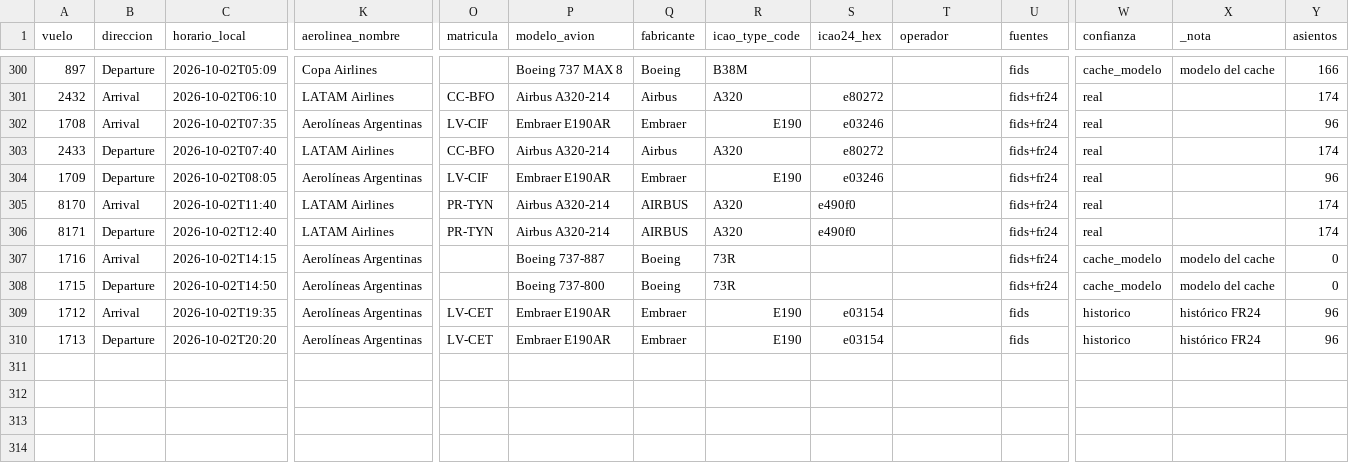
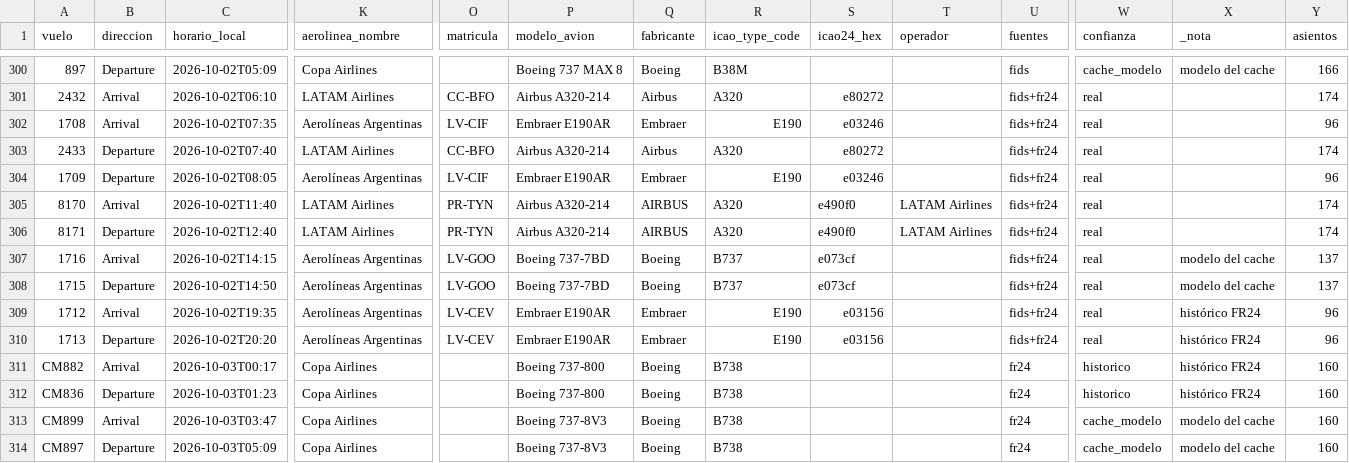
Before and after one commit to arqderman-tech/aeroros, a CSV file: vuelos_ros_historico.csv, drawn as a sheet; only a part is shown, gaps mark what is left out; rows hold the shown columns only; the diff covers the shown part only; the diff names each change by its address in the sheet, - before the commit and + after, or states it on an @@ line.

```diff
--- a/vuelos_ros_historico.csv
+++ b/vuelos_ros_historico.csv
-T305:T306 (operador): (empty)
+T305:T306 (operador): LATAM Airlines
-O307:O308 (matricula): (empty)
+O307:O308 (matricula): LV-GOO
-P307 (modelo_avion): Boeing 737-887
+P307 (modelo_avion): Boeing 737-7BD
-R307:R308 (icao_type_code): 73R
+R307:R308 (icao_type_code): B737
-S307:S308 (icao24_hex): (empty)
+S307:S308 (icao24_hex): e073cf
-W307:W308 (confianza): cache_modelo
+W307:W308 (confianza): real
-Y307:Y308 (asientos): 0
+Y307:Y308 (asientos): 137
-P308 (modelo_avion): Boeing 737-800
+P308 (modelo_avion): Boeing 737-7BD
-O309:O310 (matricula): LV-CET
+O309:O310 (matricula): LV-CEV
-S309:S310 (icao24_hex): e03154
+S309:S310 (icao24_hex): e03156
-U309:U310 (fuentes): fids
+U309:U310 (fuentes): fids+fr24
-W309:W310 (confianza): historico
+W309:W310 (confianza): real
+row 311: CM882 | Arrival | 2026-10-03T00:17 | Copa Airlines |  | Boeing 737-800 | Boeing | B738 |  |  | fr24 | historico | histórico FR24 | 160
+row 312: CM836 | Departure | 2026-10-03T01:23 | Copa Airlines |  | Boeing 737-800 | Boeing | B738 |  |  | fr24 | historico | histórico FR24 | 160
+row 313: CM899 | Arrival | 2026-10-03T03:47 | Copa Airlines |  | Boeing 737-8V3 | Boeing | B738 |  |  | fr24 | cache_modelo | modelo del cache | 160
+row 314: CM897 | Departure | 2026-10-03T05:09 | Copa Airlines |  | Boeing 737-8V3 | Boeing | B738 |  |  | fr24 | cache_modelo | modelo del cache | 160
```
Also changed, not shown: 24 edited cells elsewhere in this file, reporte_asientos_aerolinea.csv, reporte_asientos_mes_aero_ruta.csv, 7 other files.
